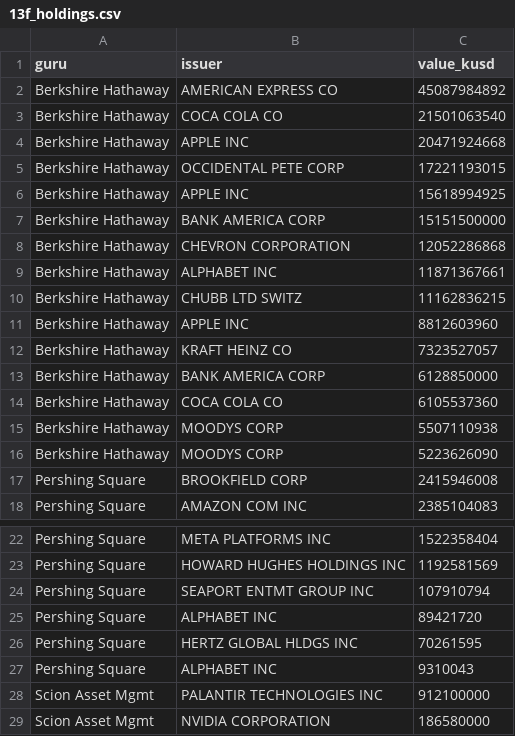
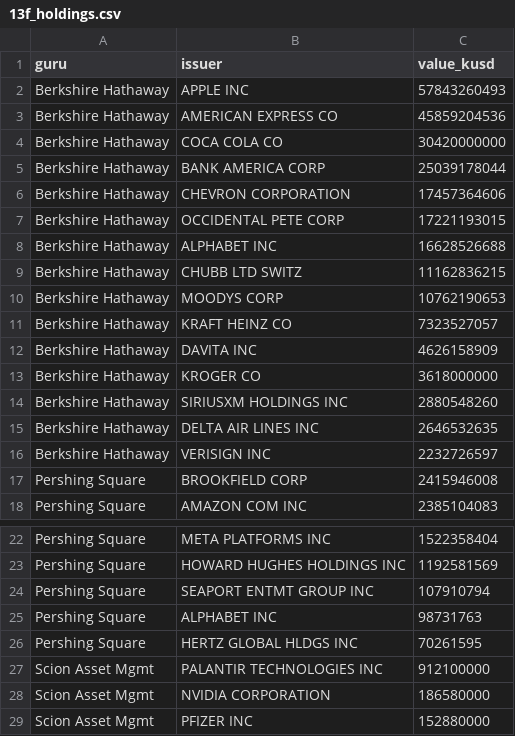
Before and after one commit to newspapergram-dot/mib-data, a CSV file: data/13f_holdings.csv, drawn as a sheet; only a part is shown, gaps mark what is left out; the shorter side is filled out with more unchanged rows.

```diff
--- a/data/13f_holdings.csv
+++ b/data/13f_holdings.csv
@@ -1,17 +1,17 @@
 guru,issuer,value_kusd
-Berkshire Hathaway,AMERICAN EXPRESS CO,45087984892
-Berkshire Hathaway,COCA COLA CO,21501063540
-Berkshire Hathaway,APPLE INC,20471924668
+Berkshire Hathaway,APPLE INC,57843260493
+Berkshire Hathaway,AMERICAN EXPRESS CO,45859204536
+Berkshire Hathaway,COCA COLA CO,30420000000
+Berkshire Hathaway,BANK AMERICA CORP,25039178044
+Berkshire Hathaway,CHEVRON CORPORATION,17457364606
 Berkshire Hathaway,OCCIDENTAL PETE CORP,17221193015
-Berkshire Hathaway,APPLE INC,15618994925
-Berkshire Hathaway,BANK AMERICA CORP,15151500000
-Berkshire Hathaway,CHEVRON CORPORATION,12052286868
-Berkshire Hathaway,ALPHABET INC,11871367661
+Berkshire Hathaway,ALPHABET INC,16628526688
 Berkshire Hathaway,CHUBB LTD SWITZ,11162836215
-Berkshire Hathaway,APPLE INC,8812603960
+Berkshire Hathaway,MOODYS CORP,10762190653
 Berkshire Hathaway,KRAFT HEINZ CO,7323527057
-Berkshire Hathaway,BANK AMERICA CORP,6128850000
-Berkshire Hathaway,COCA COLA CO,6105537360
-Berkshire Hathaway,MOODYS CORP,5507110938
-Berkshire Hathaway,MOODYS CORP,5223626090
+Berkshire Hathaway,DAVITA INC,4626158909
+Berkshire Hathaway,KROGER CO,3618000000
+Berkshire Hathaway,SIRIUSXM HOLDINGS INC,2880548260
+Berkshire Hathaway,DELTA AIR LINES INC,2646532635
+Berkshire Hathaway,VERISIGN INC,2232726597
 Pershing Square,BROOKFIELD CORP,2415946008
@@ -24,5 +24,4 @@ Pershing Square,HOWARD HUGHES HOLDINGS INC,1192581569
 Pershing Square,SEAPORT ENTMT GROUP INC,107910794
-Pershing Square,ALPHABET INC,89421720
+Pershing Square,ALPHABET INC,98731763
 Pershing Square,HERTZ GLOBAL HLDGS INC,70261595
-Pershing Square,ALPHABET INC,9310043
 Scion Asset Mgmt,PALANTIR TECHNOLOGIES INC,912100000
```
Also changed, not shown: data/cot.csv, data/insider_us.csv, 4 other files.
